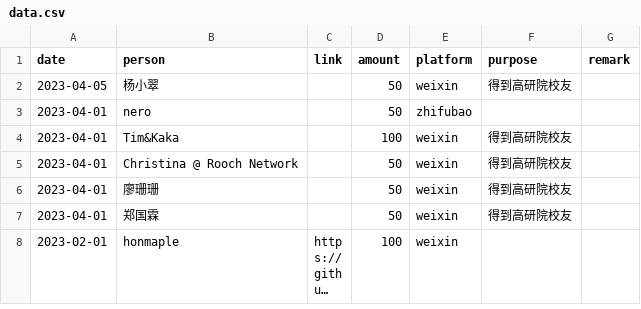
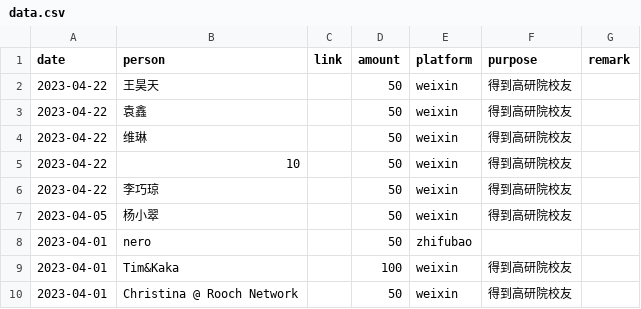
Before and after one commit to emacs-china/donate, a CSV file: data.csv, drawn as a sheet; only a part is shown; the shorter side is filled out with more unchanged rows; long unchanged cells end in …; the diff names each change by its address in the sheet, - before the commit and + after, or states it on an @@ line.

```diff
--- a/data.csv
+++ b/data.csv
+row 2: 2023-04-22 | 王昊天 |  | 50 | weixin | 得到高研院校友
+row 3: 2023-04-22 | 袁鑫 |  | 50 | weixin | 得到高研院校友
+row 4: 2023-04-22 | 维琳 |  | 50 | weixin | 得到高研院校友
+row 5: 2023-04-22 | 10 |  | 50 | weixin | 得到高研院校友
+row 6: 2023-04-22 | 李巧琼 |  | 50 | weixin | 得到高研院校友
```
Also changed, not shown: 2 other files.
